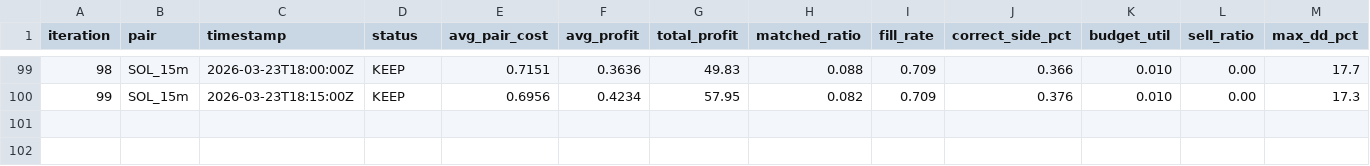
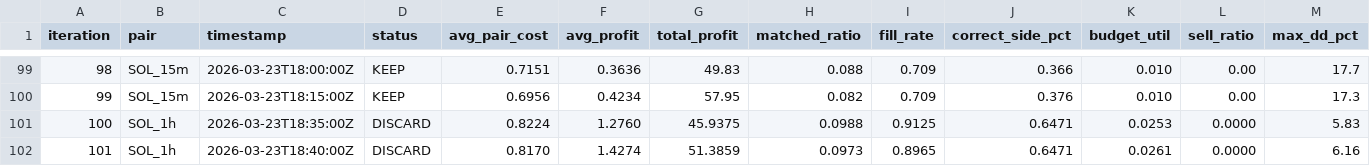
Before and after one commit to mantotan/quant-modelling, a TSV file: autoresearch/dutch/results.tsv, drawn as a sheet; only a part is shown, gaps mark what is left out; rows hold the shown columns only; the diff names each change by its address in the sheet, - before the commit and + after, or states it on an @@ line.

```diff
--- a/autoresearch/dutch/results.tsv
+++ b/autoresearch/dutch/results.tsv
+row 101: 100 | SOL_1h | 2026-03-23T18:35:00Z | DISCARD | 0.8224 | 1.2760 | 45.9375 | 0.0988 | 0.9125 | 0.6471 | 0.0253 | 0.0000 | 5.83
+row 102: 101 | SOL_1h | 2026-03-23T18:40:00Z | DISCARD | 0.8170 | 1.4274 | 51.3859 | 0.0973 | 0.8965 | 0.6471 | 0.0261 | 0.0000 | 6.16
```
Also changed, not shown: 3 other files.
